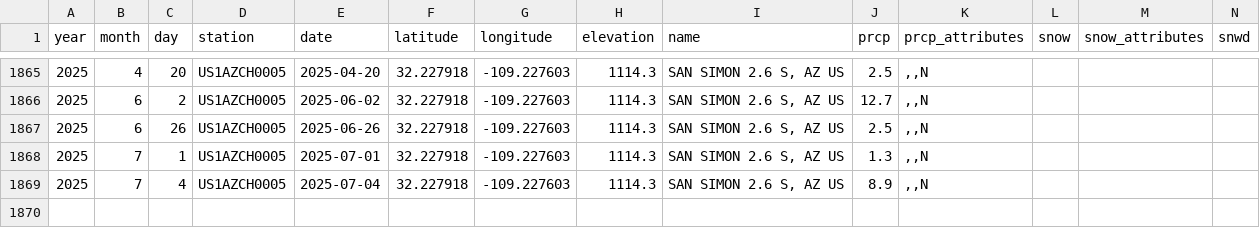
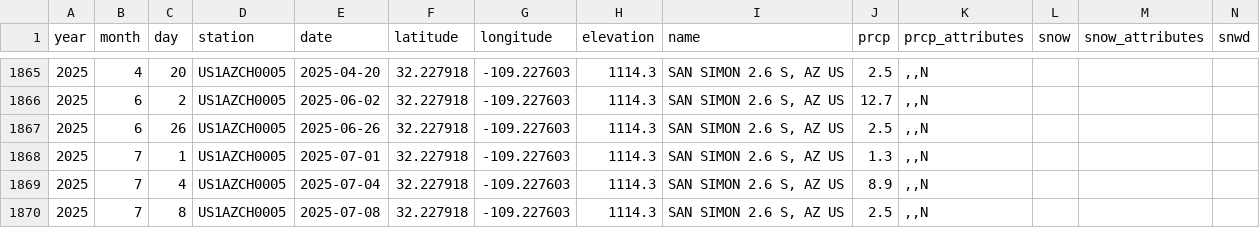
Before and after one commit to weecology/PortalData, a CSV file: Weather/Sansimon_regional_weather.csv, drawn as a sheet; only a part is shown, gaps mark what is left out; rows hold the shown columns only; the diff names each change by its address in the sheet, - before the commit and + after, or states it on an @@ line.

Commit message:
Update data and trigger archive: GitHub Build 1314 [skip ci] [cron]

```diff
--- a/Weather/Sansimon_regional_weather.csv
+++ b/Weather/Sansimon_regional_weather.csv
+row 1870: 2025 | 7 | 8 | US1AZCH0005 | 2025-07-08 | 32.227918 | -109.227603 | 1114.3 | SAN SIMON 2.6 S, AZ US | 2.5 | ,,N
```
Also changed, not shown: NDVI/ndvi.csv, 1 other file.
